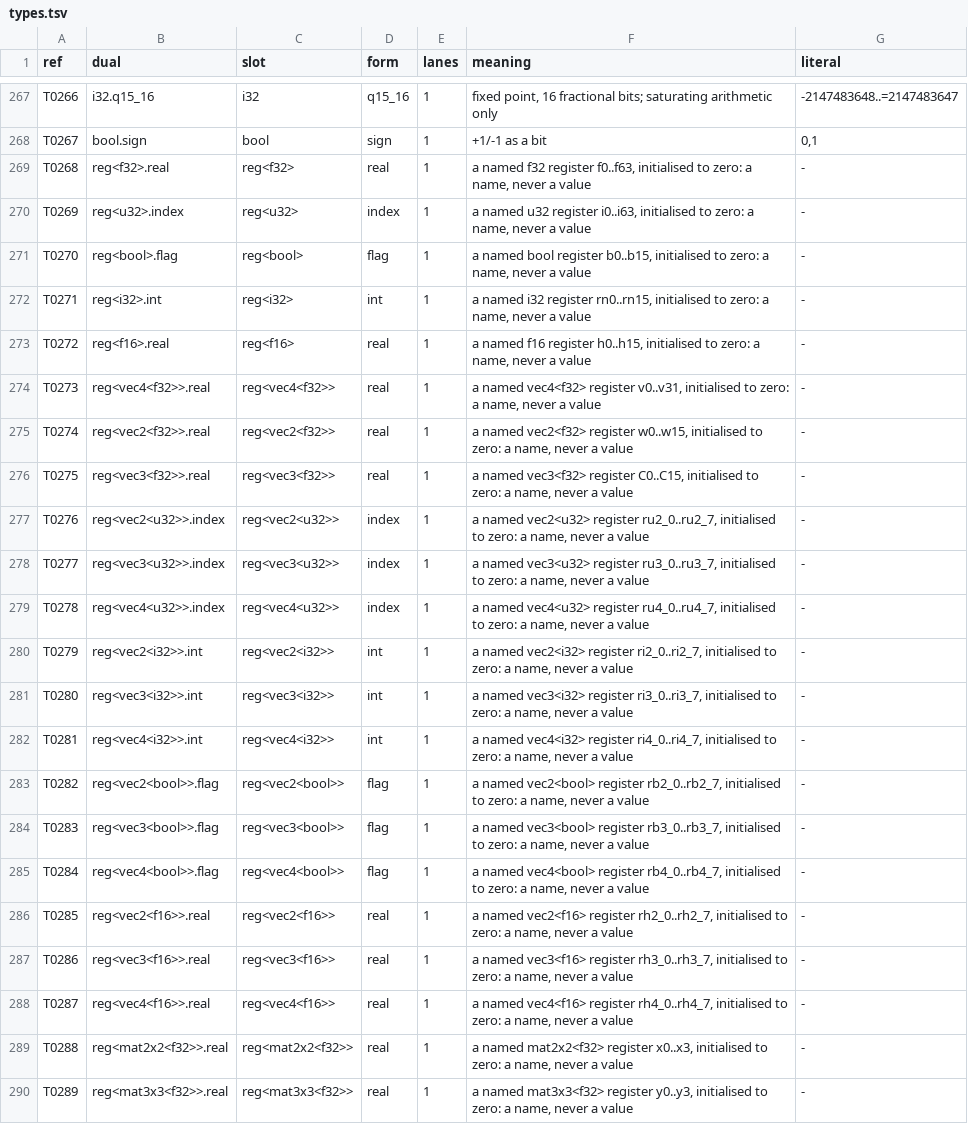
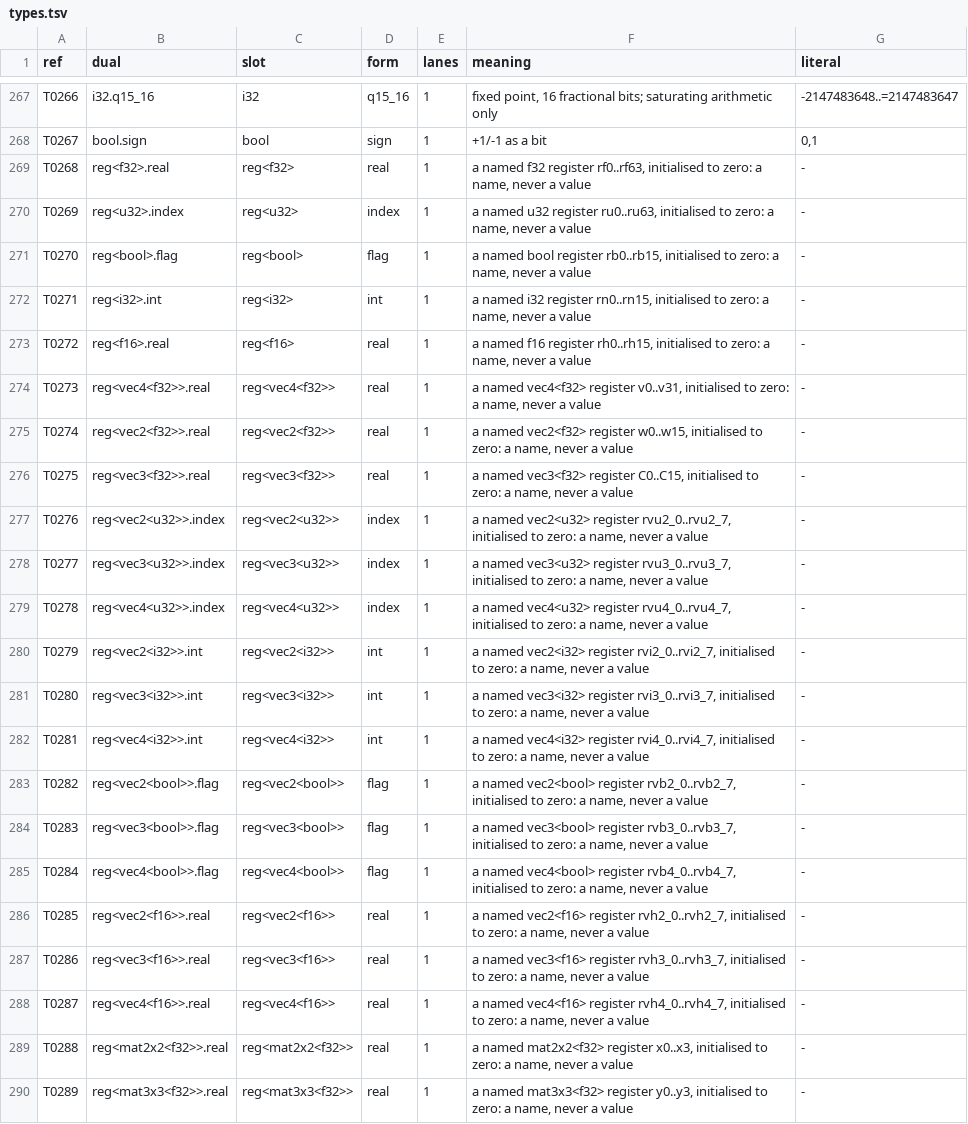
Before and after one commit to Gamakon/fuller, a TSV file: kingdoms/wgsl_true/types.tsv, drawn as a sheet; only a part is shown, gaps mark what is left out.

```diff
--- a/kingdoms/wgsl_true/types.tsv
+++ b/kingdoms/wgsl_true/types.tsv
@@ -268,7 +268,7 @@ T0266	i32.q15_16	i32	q15_16	1	fixed point, 16 fractional bits; saturating arithm
 T0267	bool.sign	bool	sign	1	+1/-1 as a bit	0,1
-T0268	reg<f32>.real	reg<f32>	real	1	a named f32 register f0..f63, initialised to zero: a name, never a value	-
-T0269	reg<u32>.index	reg<u32>	index	1	a named u32 register i0..i63, initialised to zero: a name, never a value	-
-T0270	reg<bool>.flag	reg<bool>	flag	1	a named bool register b0..b15, initialised to zero: a name, never a value	-
+T0268	reg<f32>.real	reg<f32>	real	1	a named f32 register rf0..rf63, initialised to zero: a name, never a value	-
+T0269	reg<u32>.index	reg<u32>	index	1	a named u32 register ru0..ru63, initialised to zero: a name, never a value	-
+T0270	reg<bool>.flag	reg<bool>	flag	1	a named bool register rb0..rb15, initialised to zero: a name, never a value	-
 T0271	reg<i32>.int	reg<i32>	int	1	a named i32 register rn0..rn15, initialised to zero: a name, never a value	-
-T0272	reg<f16>.real	reg<f16>	real	1	a named f16 register h0..h15, initialised to zero: a name, never a value	-
+T0272	reg<f16>.real	reg<f16>	real	1	a named f16 register rh0..rh15, initialised to zero: a name, never a value	-
 T0273	reg<vec4<f32>>.real	reg<vec4<f32>>	real	1	a named vec4<f32> register v0..v31, initialised to zero: a name, never a value	-
@@ -276,14 +276,14 @@ T0274	reg<vec2<f32>>.real	reg<vec2<f32>>	real	1	a named vec2<f32> register w0..w
 T0275	reg<vec3<f32>>.real	reg<vec3<f32>>	real	1	a named vec3<f32> register C0..C15, initialised to zero: a name, never a value	-
-T0276	reg<vec2<u32>>.index	reg<vec2<u32>>	index	1	a named vec2<u32> register ru2_0..ru2_7, initialised to zero: a name, never a value	-
-T0277	reg<vec3<u32>>.index	reg<vec3<u32>>	index	1	a named vec3<u32> register ru3_0..ru3_7, initialised to zero: a name, never a value	-
-T0278	reg<vec4<u32>>.index	reg<vec4<u32>>	index	1	a named vec4<u32> register ru4_0..ru4_7, initialised to zero: a name, never a value	-
-T0279	reg<vec2<i32>>.int	reg<vec2<i32>>	int	1	a named vec2<i32> register ri2_0..ri2_7, initialised to zero: a name, never a value	-
-T0280	reg<vec3<i32>>.int	reg<vec3<i32>>	int	1	a named vec3<i32> register ri3_0..ri3_7, initialised to zero: a name, never a value	-
-T0281	reg<vec4<i32>>.int	reg<vec4<i32>>	int	1	a named vec4<i32> register ri4_0..ri4_7, initialised to zero: a name, never a value	-
-T0282	reg<vec2<bool>>.flag	reg<vec2<bool>>	flag	1	a named vec2<bool> register rb2_0..rb2_7, initialised to zero: a name, never a value	-
-T0283	reg<vec3<bool>>.flag	reg<vec3<bool>>	flag	1	a named vec3<bool> register rb3_0..rb3_7, initialised to zero: a name, never a value	-
-T0284	reg<vec4<bool>>.flag	reg<vec4<bool>>	flag	1	a named vec4<bool> register rb4_0..rb4_7, initialised to zero: a name, never a value	-
-T0285	reg<vec2<f16>>.real	reg<vec2<f16>>	real	1	a named vec2<f16> register rh2_0..rh2_7, initialised to zero: a name, never a value	-
-T0286	reg<vec3<f16>>.real	reg<vec3<f16>>	real	1	a named vec3<f16> register rh3_0..rh3_7, initialised to zero: a name, never a value	-
-T0287	reg<vec4<f16>>.real	reg<vec4<f16>>	real	1	a named vec4<f16> register rh4_0..rh4_7, initialised to zero: a name, never a value	-
+T0276	reg<vec2<u32>>.index	reg<vec2<u32>>	index	1	a named vec2<u32> register rvu2_0..rvu2_7, initialised to zero: a name, never a value	-
+T0277	reg<vec3<u32>>.index	reg<vec3<u32>>	index	1	a named vec3<u32> register rvu3_0..rvu3_7, initialised to zero: a name, never a value	-
+T0278	reg<vec4<u32>>.index	reg<vec4<u32>>	index	1	a named vec4<u32> register rvu4_0..rvu4_7, initialised to zero: a name, never a value	-
+T0279	reg<vec2<i32>>.int	reg<vec2<i32>>	int	1	a named vec2<i32> register rvi2_0..rvi2_7, initialised to zero: a name, never a value	-
+T0280	reg<vec3<i32>>.int	reg<vec3<i32>>	int	1	a named vec3<i32> register rvi3_0..rvi3_7, initialised to zero: a name, never a value	-
+T0281	reg<vec4<i32>>.int	reg<vec4<i32>>	int	1	a named vec4<i32> register rvi4_0..rvi4_7, initialised to zero: a name, never a value	-
+T0282	reg<vec2<bool>>.flag	reg<vec2<bool>>	flag	1	a named vec2<bool> register rvb2_0..rvb2_7, initialised to zero: a name, never a value	-
+T0283	reg<vec3<bool>>.flag	reg<vec3<bool>>	flag	1	a named vec3<bool> register rvb3_0..rvb3_7, initialised to zero: a name, never a value	-
+T0284	reg<vec4<bool>>.flag	reg<vec4<bool>>	flag	1	a named vec4<bool> register rvb4_0..rvb4_7, initialised to zero: a name, never a value	-
+T0285	reg<vec2<f16>>.real	reg<vec2<f16>>	real	1	a named vec2<f16> register rvh2_0..rvh2_7, initialised to zero: a name, never a value	-
+T0286	reg<vec3<f16>>.real	reg<vec3<f16>>	real	1	a named vec3<f16> register rvh3_0..rvh3_7, initialised to zero: a name, never a value	-
+T0287	reg<vec4<f16>>.real	reg<vec4<f16>>	real	1	a named vec4<f16> register rvh4_0..rvh4_7, initialised to zero: a name, never a value	-
 T0288	reg<mat2x2<f32>>.real	reg<mat2x2<f32>>	real	1	a named mat2x2<f32> register x0..x3, initialised to zero: a name, never a value	-
```
Also changed, not shown: kingdoms/wgsl_true/functions.tsv, 2 other files.
